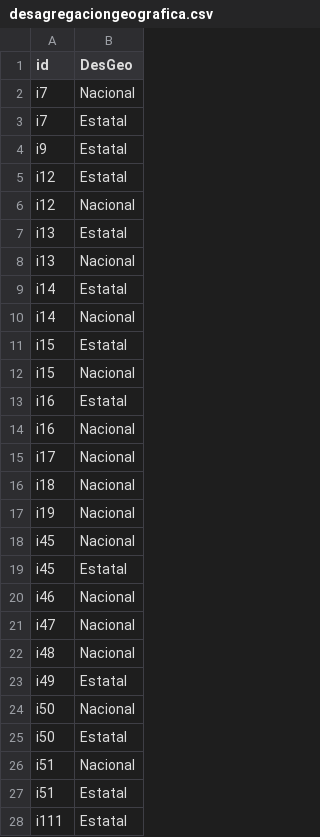
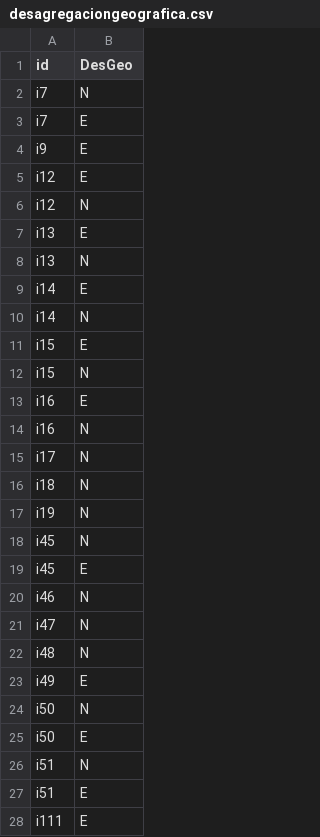
Before and after one commit to EduardoClark/ODS, a CSV file: data-out/desagregaciongeografica.csv, drawn as a sheet; only a part is shown; the diff covers the shown part only.

Commit message:
Hace más ligera la columna de desagregación geografica

```diff
--- a/data-out/desagregaciongeografica.csv
+++ b/data-out/desagregaciongeografica.csv
@@ -1,28 +1,28 @@
 "id","DesGeo"
-"i7","Nacional"
-"i7","Estatal"
-"i9","Estatal"
-"i12","Estatal"
-"i12","Nacional"
-"i13","Estatal"
-"i13","Nacional"
-"i14","Estatal"
-"i14","Nacional"
-"i15","Estatal"
-"i15","Nacional"
-"i16","Estatal"
-"i16","Nacional"
-"i17","Nacional"
-"i18","Nacional"
-"i19","Nacional"
-"i45","Nacional"
-"i45","Estatal"
-"i46","Nacional"
-"i47","Nacional"
-"i48","Nacional"
-"i49","Estatal"
-"i50","Nacional"
-"i50","Estatal"
-"i51","Nacional"
-"i51","Estatal"
-"i111","Estatal"
+"i7","N"
+"i7","E"
+"i9","E"
+"i12","E"
+"i12","N"
+"i13","E"
+"i13","N"
+"i14","E"
+"i14","N"
+"i15","E"
+"i15","N"
+"i16","E"
+"i16","N"
+"i17","N"
+"i18","N"
+"i19","N"
+"i45","N"
+"i45","E"
+"i46","N"
+"i47","N"
+"i48","N"
+"i49","E"
+"i50","N"
+"i50","E"
+"i51","N"
+"i51","E"
+"i111","E"
```
Also changed, not shown: 53 edited cells elsewhere in this file, 2 other files.
